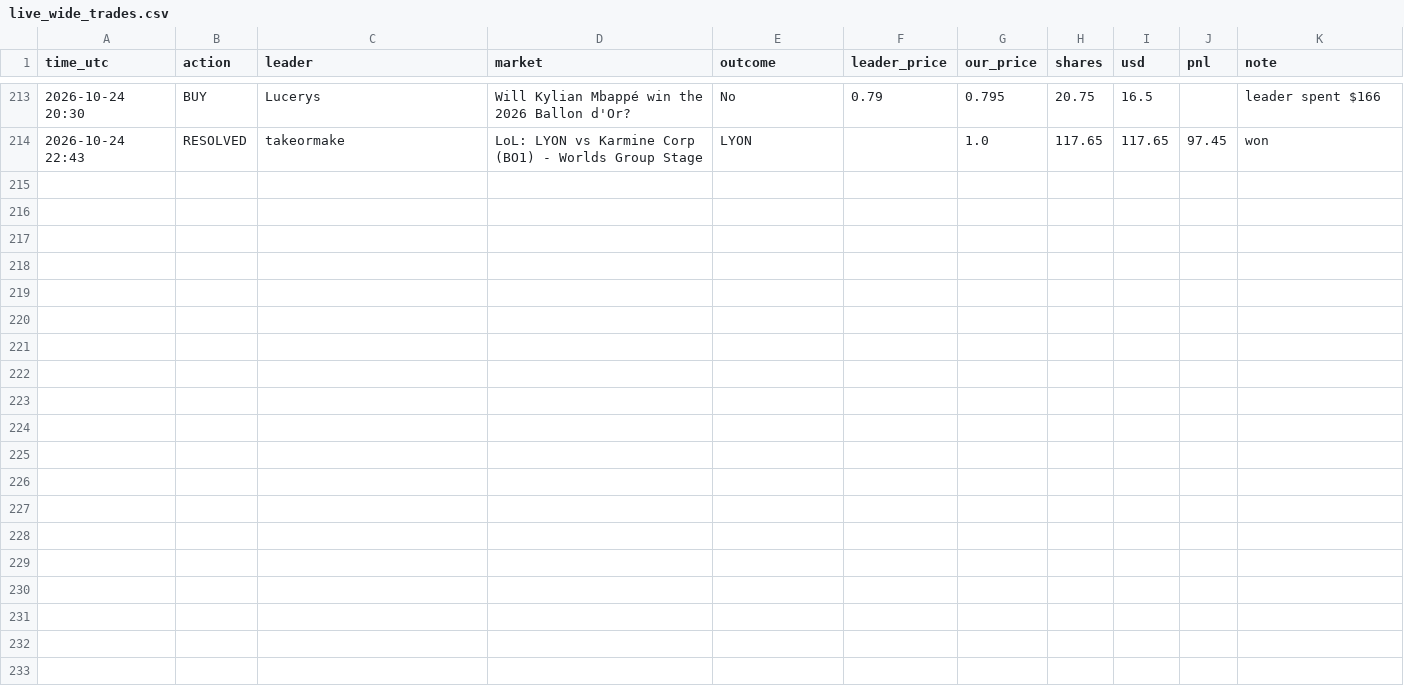
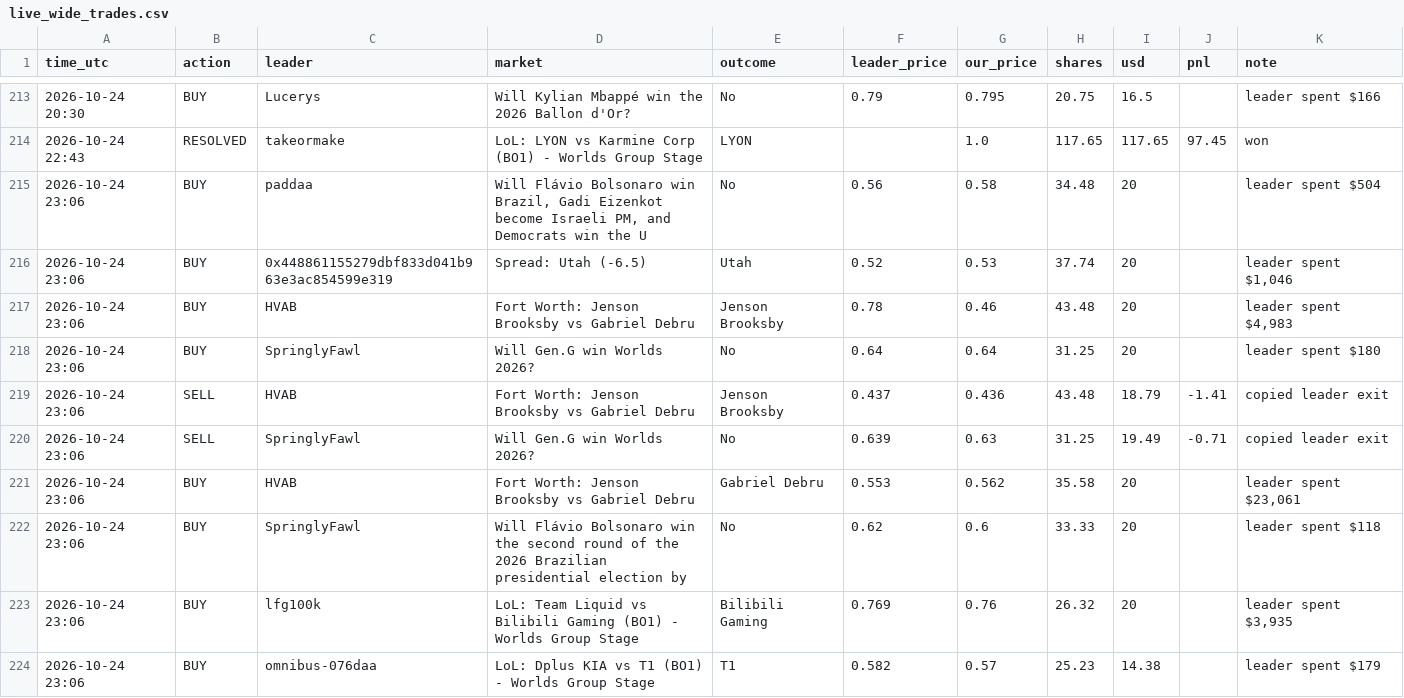
Before and after one commit to Duncan2k04/Polymarket-copybot, a CSV file: data/live_wide_trades.csv, drawn as a sheet; only a part is shown, gaps mark what is left out; the diff names each change by its address in the sheet, - before the commit and + after, or states it on an @@ line.

Commit message:
live run 2026-10-24T23:06Z

```diff
--- a/data/live_wide_trades.csv
+++ b/data/live_wide_trades.csv
+row 215: 2026-10-24 23:06 | BUY | paddaa | Will Flávio Bolsonaro win Brazil, Gadi Eizenkot become Israeli PM, and Democrats win the U | No | 0.56 | 0.58 | 34.48 | 20 |  | leader spent $504
+row 216: 2026-10-24 23:06 | BUY | 0x448861155279dbf833d041b963e3ac854599e319 | Spread: Utah (-6.5) | Utah | 0.52 | 0.53 | 37.74 | 20 |  | leader spent $1,046
+row 217: 2026-10-24 23:06 | BUY | HVAB | Fort Worth: Jenson Brooksby vs Gabriel Debru | Jenson Brooksby | 0.78 | 0.46 | 43.48 | 20 |  | leader spent $4,983
+row 218: 2026-10-24 23:06 | BUY | SpringlyFawl | Will Gen.G win Worlds 2026? | No | 0.64 | 0.64 | 31.25 | 20 |  | leader spent $180
+row 219: 2026-10-24 23:06 | SELL | HVAB | Fort Worth: Jenson Brooksby vs Gabriel Debru | Jenson Brooksby | 0.437 | 0.436 | 43.48 | 18.79 | -1.41 | copied leader exit
+row 220: 2026-10-24 23:06 | SELL | SpringlyFawl | Will Gen.G win Worlds 2026? | No | 0.639 | 0.63 | 31.25 | 19.49 | -0.71 | copied leader exit
+row 221: 2026-10-24 23:06 | BUY | HVAB | Fort Worth: Jenson Brooksby vs Gabriel Debru | Gabriel Debru | 0.553 | 0.562 | 35.58 | 20 |  | leader spent $23,061
+row 222: 2026-10-24 23:06 | BUY | SpringlyFawl | Will Flávio Bolsonaro win the second round of the 2026 Brazilian presidential election by | No | 0.62 | 0.6 | 33.33 | 20 |  | leader spent $118
+row 223: 2026-10-24 23:06 | BUY | lfg100k | LoL: Team Liquid vs Bilibili Gaming (BO1) - Worlds Group Stage | Bilibili Gaming | 0.769 | 0.76 | 26.32 | 20 |  | leader spent $3,935
+row 224: 2026-10-24 23:06 | BUY | omnibus-076daa | LoL: Dplus KIA vs T1 (BO1) - Worlds Group Stage | T1 | 0.582 | 0.57 | 25.23 | 14.38 |  | leader spent $179
```
Also changed, not shown: data/live_top5_equity.csv, data/live_wide_equity.csv, 5 other files.
